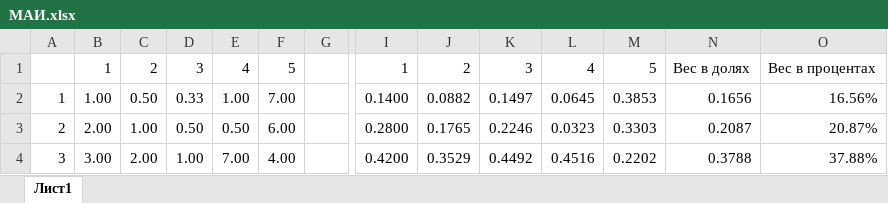
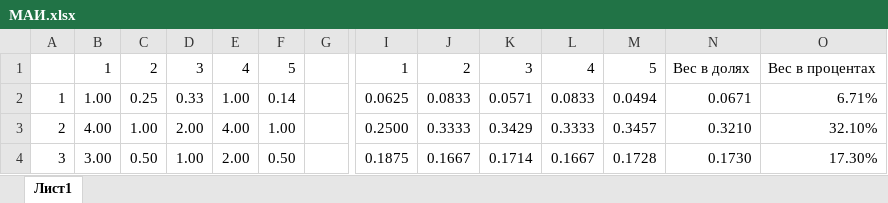
Before and after one commit to PiPuKaPRo/PM-team21, an Excel workbook: phase_1/МАИ.xlsx, sheet Лист1, drawn as a sheet; only a part is shown, gaps mark what is left out; values as stored, in another font and other column widths than the file's, no cell formats; the diff covers the shown part only; the diff names each change by its address in the sheet, - before the commit and + after, or states it on an @@ line.

```diff
--- a/phase_1/МАИ.xlsx (sheet Лист1)
+++ b/phase_1/МАИ.xlsx (sheet Лист1)
-C2: 0.50
+C2: 0.25
-F2: 7.00
+F2: 0.14
-I2: 0.1400
+I2: 0.0625
-J2: 0.0882
+J2: 0.0833
-K2: 0.1497
+K2: 0.0571
-L2: 0.0645
+L2: 0.0833
-M2: 0.3853
+M2: 0.0494
-N2: 0.1656
+N2: 0.0671
-O2: 16.56%
+O2: 6.71%
-B3: 2.00
+B3: 4.00
-D3: 0.50
+D3: 2.00
-E3: 0.50
+E3: 4.00
-F3: 6.00
+F3: 1.00
-I3: 0.2800
+I3: 0.2500
-J3: 0.1765
+J3: 0.3333
-K3: 0.2246
+K3: 0.3429
-L3: 0.0323
+L3: 0.3333
-M3: 0.3303
+M3: 0.3457
-N3: 0.2087
+N3: 0.3210
-O3: 20.87%
+O3: 32.10%
-C4: 2.00
+C4: 0.50
-E4: 7.00
+E4: 2.00
-F4: 4.00
+F4: 0.50
-I4: 0.4200
+I4: 0.1875
-J4: 0.3529
+J4: 0.1667
-K4: 0.4492
+K4: 0.1714
-L4: 0.4516
+L4: 0.1667
-M4: 0.2202
+M4: 0.1728
-N4: 0.3788
+N4: 0.1730
-O4: 37.88%
+O4: 17.30%
```
Also changed, not shown: 22 added rows, 22 removed rows and 59 edited cells elsewhere in this sheet, cell formats, phase_1/TOPSIS.xlsx.
